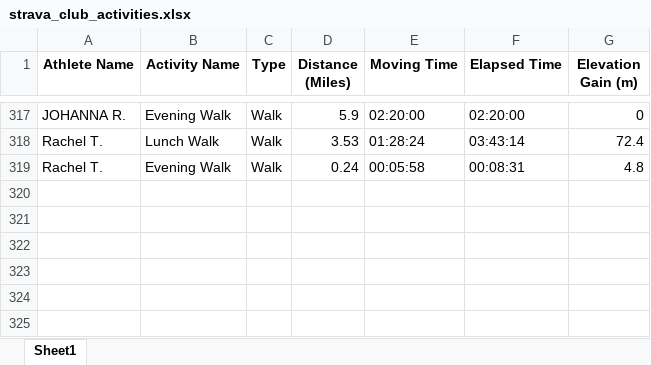
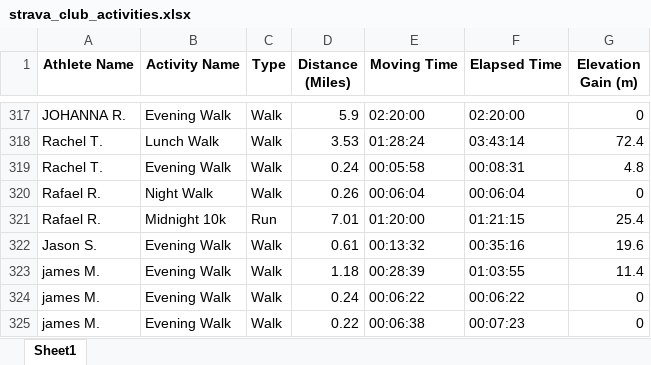
Before and after one commit to aiteam5-hub/TeamDistanceChallenge, an Excel workbook: strava_club_activities.xlsx, sheet Sheet1, drawn as a sheet; only a part is shown, gaps mark what is left out; values as stored, in another font and other column widths than the file's, no borders; the diff names each change by its address in the sheet, - before the commit and + after, or states it on an @@ line.

```diff
--- a/strava_club_activities.xlsx (sheet Sheet1)
+++ b/strava_club_activities.xlsx (sheet Sheet1)
+row 320: Rafael R. | Night Walk | Walk | 0.26 | 00:06:04 | 00:06:04 | 0
+row 321: Rafael R. | Midnight 10k | Run | 7.01 | 01:20:00 | 01:21:15 | 25.4
+row 322: Jason S. | Evening Walk | Walk | 0.61 | 00:13:32 | 00:35:16 | 19.6
+row 323: james M. | Evening Walk | Walk | 1.18 | 00:28:39 | 01:03:55 | 11.4
+row 324: james M. | Evening Walk | Walk | 0.24 | 00:06:22 | 00:06:22 | 0
+row 325: james M. | Evening Walk | Walk | 0.22 | 00:06:38 | 00:07:23 | 0
```
Also changed, not shown: 1 other file.
